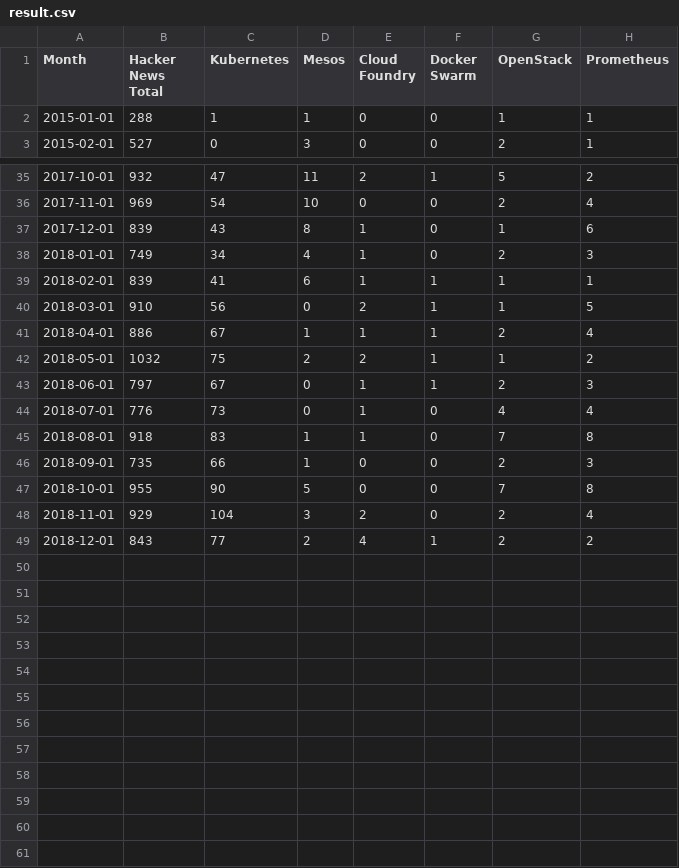
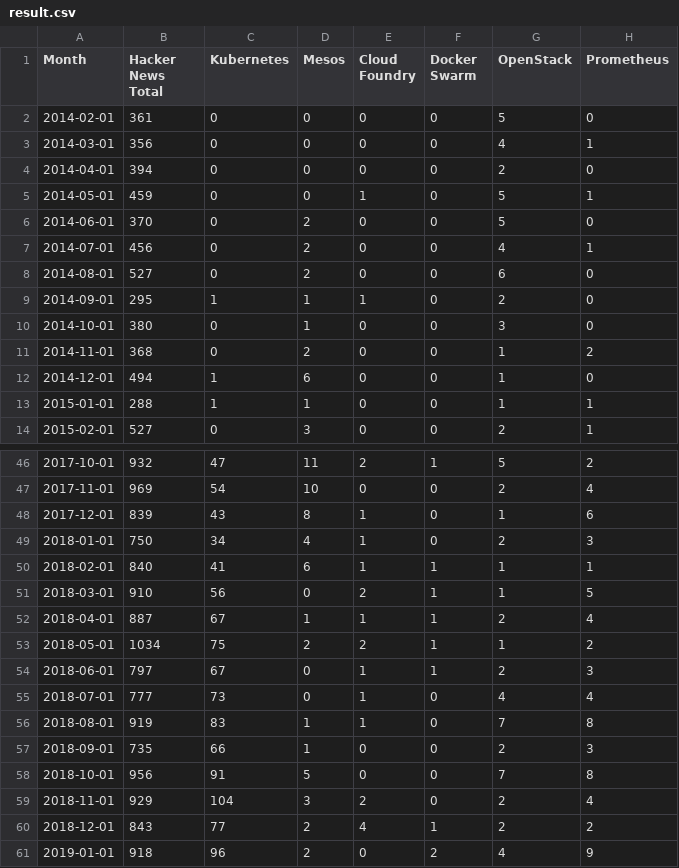
Before and after one commit to cncf/hnanalysis, a CSV file: results/result.csv, drawn as a sheet; only a part is shown, gaps mark what is left out; the diff covers the shown part only.

Commit message:
Updated HN data - regenerated chart for the last 5 years
Signed-off-by: Lukasz Gryglicki <lukaszgryglicki@o2.pl>

```diff
--- a/results/result.csv
+++ b/results/result.csv
@@ -1,2 +1,13 @@
 Month,Hacker News Total,Kubernetes,Mesos,Cloud Foundry,Docker Swarm,OpenStack,Prometheus
+2014-02-01,361,0,0,0,0,5,0
+2014-03-01,356,0,0,0,0,4,1
+2014-04-01,394,0,0,0,0,2,0
+2014-05-01,459,0,0,1,0,5,1
+2014-06-01,370,0,2,0,0,5,0
+2014-07-01,456,0,2,0,0,4,1
+2014-08-01,527,0,2,0,0,6,0
+2014-09-01,295,1,1,1,0,2,0
+2014-10-01,380,0,1,0,0,3,0
+2014-11-01,368,0,2,0,0,1,2
+2014-12-01,494,1,6,0,0,1,0
 2015-01-01,288,1,1,0,0,1,1
@@ -37,13 +48,14 @@ Month,Hacker News Total,Kubernetes,Mesos,Cloud Foundry,Docker Swarm,OpenStack,Pr
 2017-12-01,839,43,8,1,0,1,6
-2018-01-01,749,34,4,1,0,2,3
-2018-02-01,839,41,6,1,1,1,1
+2018-01-01,750,34,4,1,0,2,3
+2018-02-01,840,41,6,1,1,1,1
 2018-03-01,910,56,0,2,1,1,5
-2018-04-01,886,67,1,1,1,2,4
-2018-05-01,1032,75,2,2,1,1,2
+2018-04-01,887,67,1,1,1,2,4
+2018-05-01,1034,75,2,2,1,1,2
 2018-06-01,797,67,0,1,1,2,3
-2018-07-01,776,73,0,1,0,4,4
-2018-08-01,918,83,1,1,0,7,8
+2018-07-01,777,73,0,1,0,4,4
+2018-08-01,919,83,1,1,0,7,8
 2018-09-01,735,66,1,0,0,2,3
-2018-10-01,955,90,5,0,0,7,8
+2018-10-01,956,91,5,0,0,7,8
 2018-11-01,929,104,3,2,0,2,4
 2018-12-01,843,77,2,4,1,2,2
+2019-01-01,918,96,2,0,2,4,9
```
Also changed, not shown: 4 edited cells elsewhere in this file.
